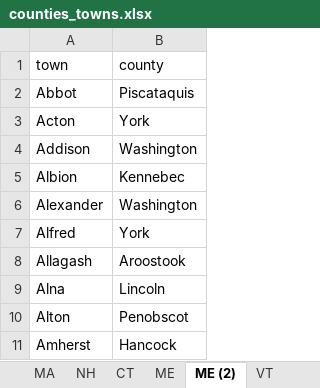
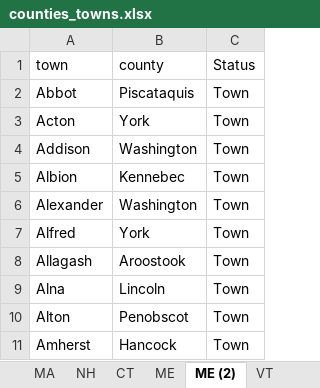
Before and after one commit to oke-w/election, an Excel workbook: counties_towns.xlsx, sheet ME (2), drawn as a sheet; only a part is shown; values as stored, in another font and other column widths than the file's, no borders; the diff names each change by its address in the sheet, - before the commit and + after, or states it on an @@ line.

Commit message:
ME town updates

```diff
--- a/counties_towns.xlsx (sheet ME (2))
+++ b/counties_towns.xlsx (sheet ME (2))
+column C (Status), rows 2-11: all Town
```
Also changed, not shown: sheet ME.
